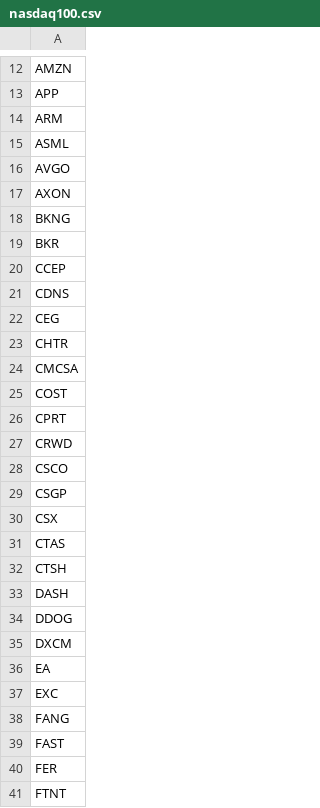
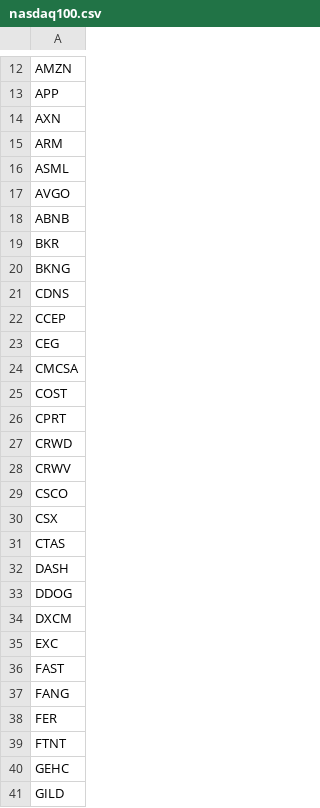
Before and after one commit to 448776129/market-data-r2-backup, a CSV file: data/universe/nasdaq100.csv, drawn as a sheet; only a part is shown, gaps mark what is left out; the shorter side is filled out with more unchanged rows; the diff covers the shown part only.

Commit message:
更新纳指100成分股（用户提供名单，102只）

```diff
--- a/data/universe/nasdaq100.csv
+++ b/data/universe/nasdaq100.csv
@@ -13,2 +13,3 @@ AMZN
 APP
+AXN
 ARM
@@ -16,9 +17,8 @@ ASML
 AVGO
-AXON
+ABNB
+BKR
 BKNG
-BKR
+CDNS
 CCEP
-CDNS
 CEG
-CHTR
 CMCSA
@@ -27,7 +27,6 @@ CPRT
 CRWD
+CRWV
 CSCO
-CSGP
 CSX
 CTAS
-CTSH
 DASH
@@ -35,6 +34,5 @@ DDOG
 DXCM
-EA
 EXC
+FAST
 FANG
-FAST
 FER
```
Also changed, not shown: 6 added rows, 3 removed rows, 2 moved rows and 2 edited cells elsewhere in this file.
